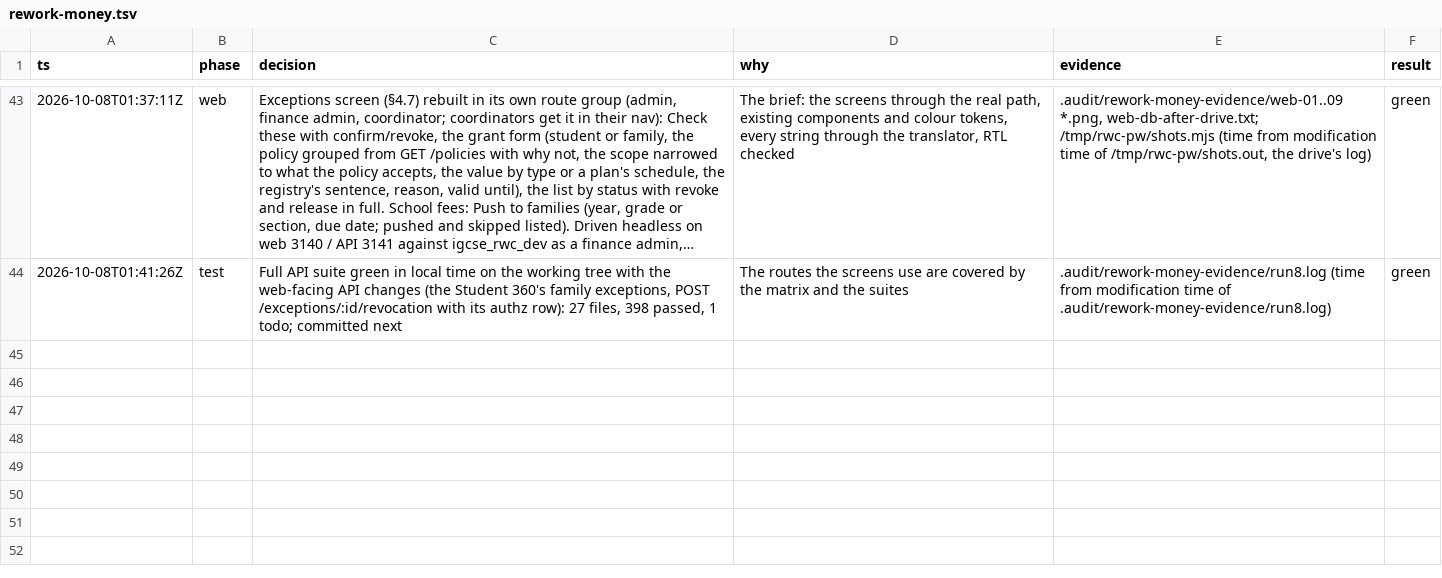
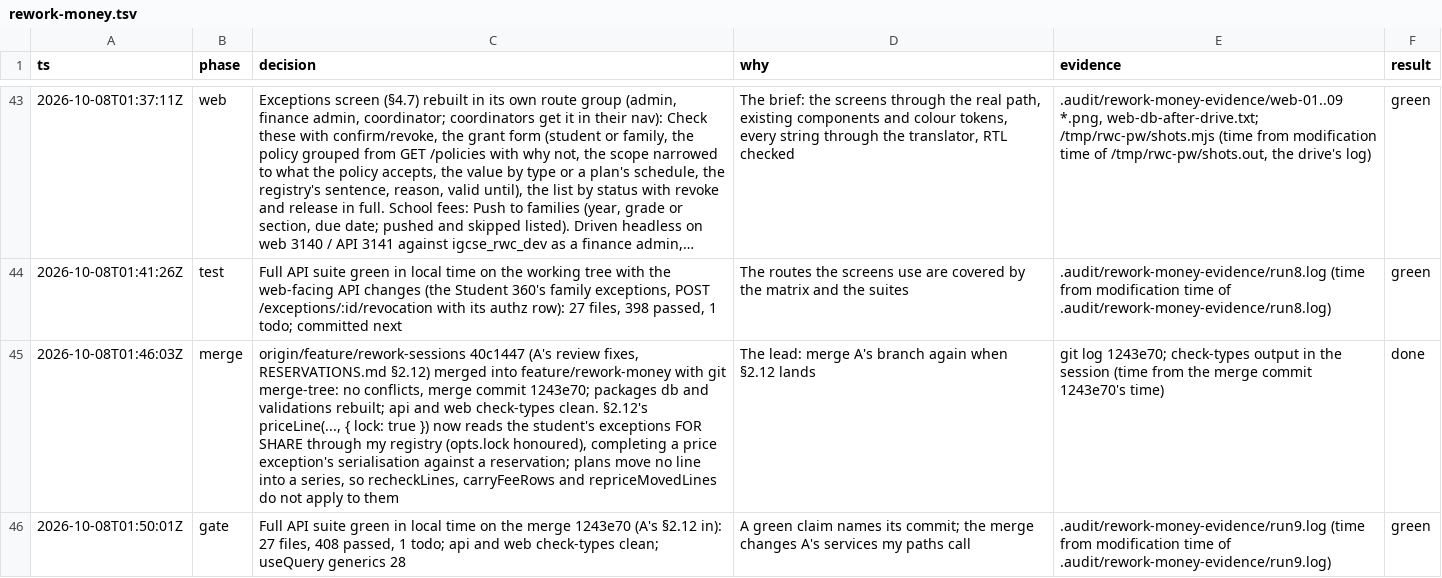
Before and after one commit to MohamedElnaggar1223/subject-reservation-system, a TSV file: .audit/rework-money.tsv, drawn as a sheet; only a part is shown, gaps mark what is left out; long unchanged cells end in …; the diff names each change by its address in the sheet, - before the commit and + after, or states it on an @@ line.

```diff
--- a/.audit/rework-money.tsv
+++ b/.audit/rework-money.tsv
+row 45: 2026-10-08T01:46:03Z | merge | origin/feature/rework-sessions 40c1447 (A's review fixes, RESERVATIONS.md §2.12) merged into feature/rework-money with git merge-tree: no conflicts, merge commit 1243e70; packages db and validations rebuilt; api and web check-types clean. §2.12's priceLine(..., { lock: true }) now reads the student's exceptions FOR SHARE through my registry (opts.lock honoured), completing a price exception's serialisation against a reservation; plans move no line into a series, so recheckLines, carryFeeRows and repriceMovedLines do not apply to them | The lead: merge A's branch again when §2.12 lands | git log 1243e70; check-types output in the session (time from the merge commit 1243e70's time) | done
+row 46: 2026-10-08T01:50:01Z | gate | Full API suite green in local time on the merge 1243e70 (A's §2.12 in): 27 files, 408 passed, 1 todo; api and web check-types clean; useQuery generics 28 | A green claim names its commit; the merge changes A's services my paths call | .audit/rework-money-evidence/run9.log (time from modification time of .audit/rework-money-evidence/run9.log) | green
```
Also changed, not shown: 1 other file.
